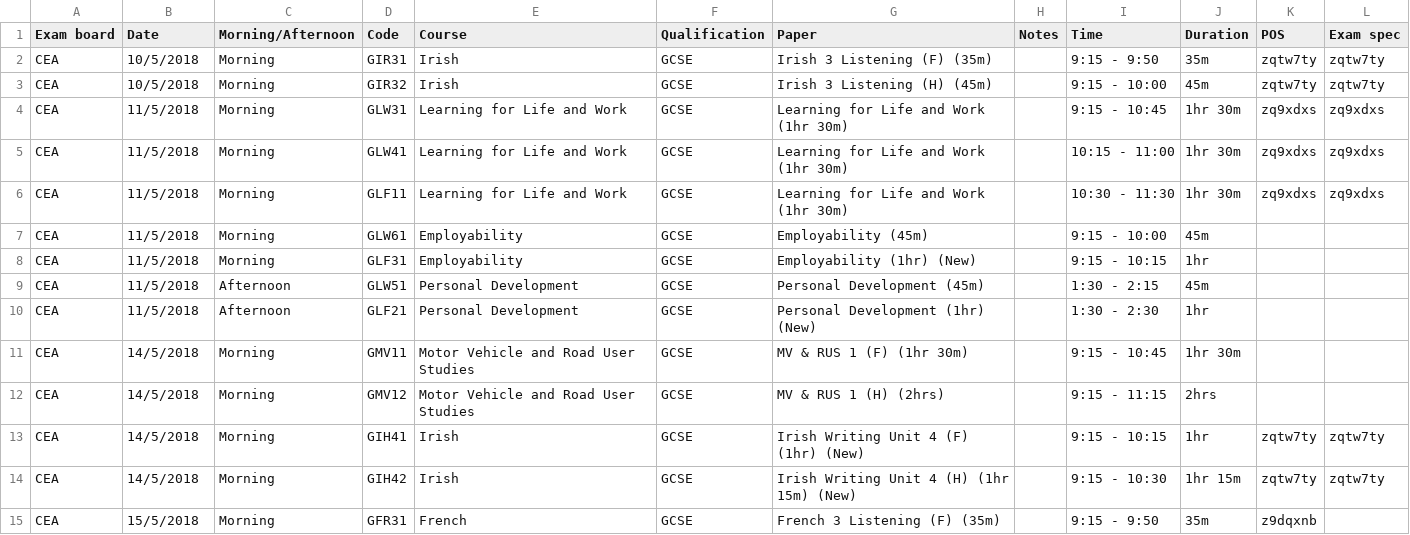
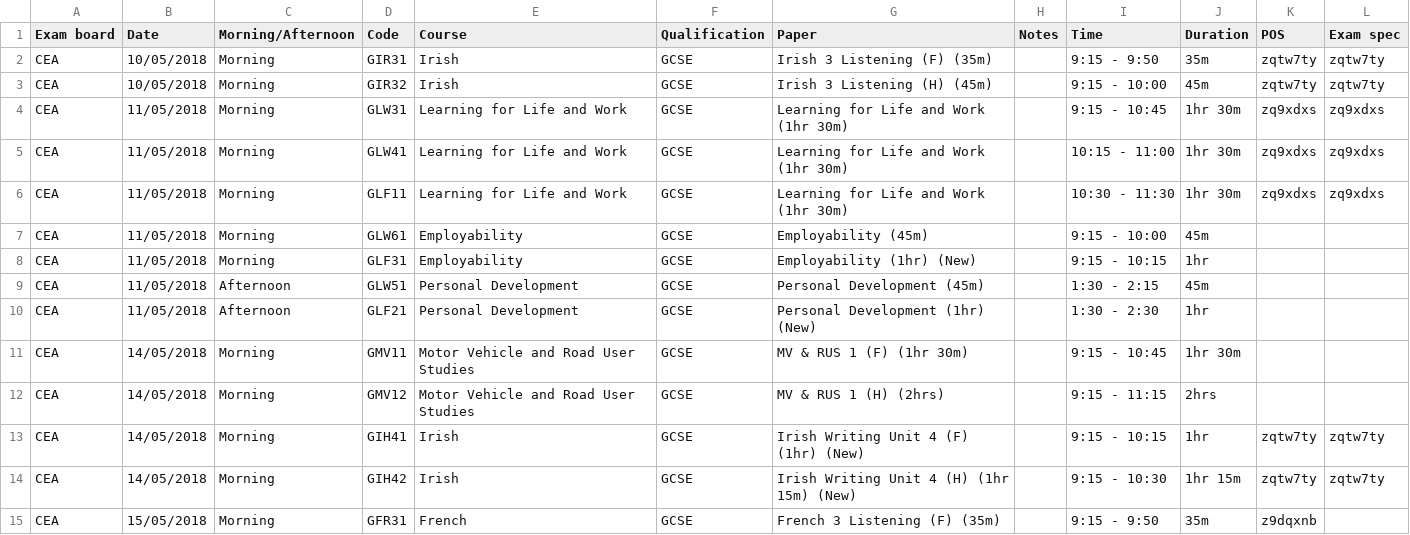
Before and after one commit to alicraigmile/examdb, a CSV file: sample-data/Exams 2019 - CEA GCSE Summer 2018.csv, drawn as a sheet; only a part is shown; the diff covers the shown part only.

```diff
--- a/sample-data/Exams 2019 - CEA GCSE Summer 2018.csv
+++ b/sample-data/Exams 2019 - CEA GCSE Summer 2018.csv
@@ -1,15 +1,15 @@
 Exam board,Date,Morning/Afternoon,Code,Course,Qualification,Paper,Notes,Time,Duration,POS,Exam spec
-CEA,10/5/2018,Morning,GIR31,Irish,GCSE,Irish 3 Listening (F) (35m),, 9:15 - 9:50,35m,zqtw7ty,zqtw7ty
-CEA,10/5/2018,Morning,GIR32,Irish,GCSE,Irish 3 Listening (H) (45m),, 9:15 - 10:00,45m,zqtw7ty,zqtw7ty
-CEA,11/5/2018,Morning,GLW31,Learning for Life and Work,GCSE,Learning for Life and Work (1hr 30m),, 9:15 - 10:45,1hr 30m,zq9xdxs,zq9xdxs
-CEA,11/5/2018,Morning,GLW41,Learning for Life and Work,GCSE,Learning for Life and Work (1hr 30m),,10:15 - 11:00,1hr 30m,zq9xdxs,zq9xdxs
-CEA,11/5/2018,Morning,GLF11,Learning for Life and Work,GCSE,Learning for Life and Work (1hr 30m),,10:30 - 11:30,1hr 30m,zq9xdxs,zq9xdxs
-CEA,11/5/2018,Morning,GLW61,Employability,GCSE,Employability (45m),, 9:15 - 10:00,45m,,
-CEA,11/5/2018,Morning,GLF31,Employability,GCSE,Employability (1hr) (New),, 9:15 - 10:15,1hr,,
-CEA,11/5/2018,Afternoon,GLW51,Personal Development,GCSE,Personal Development (45m),, 1:30 - 2:15,45m,,
-CEA,11/5/2018,Afternoon,GLF21,Personal Development,GCSE,Personal Development (1hr) (New),,1:30 - 2:30,1hr,,
-CEA,14/5/2018,Morning,GMV11,Motor Vehicle and Road User Studies,GCSE,MV & RUS 1 (F) (1hr 30m),,9:15 - 10:45,1hr 30m,,
-CEA,14/5/2018,Morning,GMV12,Motor Vehicle and Road User Studies,GCSE,MV & RUS 1 (H) (2hrs),,9:15 - 11:15,2hrs,,
-CEA,14/5/2018,Morning,GIH41,Irish,GCSE,Irish Writing Unit 4 (F) (1hr) (New),,9:15 - 10:15,1hr,zqtw7ty,zqtw7ty
-CEA,14/5/2018,Morning,GIH42,Irish,GCSE,Irish Writing Unit 4 (H) (1hr 15m) (New),,9:15 - 10:30,1hr 15m,zqtw7ty,zqtw7ty
-CEA,15/5/2018,Morning,GFR31,French,GCSE,French 3 Listening (F) (35m),,9:15 - 9:50,35m,z9dqxnb,
+CEA,10/05/2018,Morning,GIR31,Irish,GCSE,Irish 3 Listening (F) (35m),, 9:15 - 9:50,35m,zqtw7ty,zqtw7ty
+CEA,10/05/2018,Morning,GIR32,Irish,GCSE,Irish 3 Listening (H) (45m),, 9:15 - 10:00,45m,zqtw7ty,zqtw7ty
+CEA,11/05/2018,Morning,GLW31,Learning for Life and Work,GCSE,Learning for Life and Work (1hr 30m),, 9:15 - 10:45,1hr 30m,zq9xdxs,zq9xdxs
+CEA,11/05/2018,Morning,GLW41,Learning for Life and Work,GCSE,Learning for Life and Work (1hr 30m),,10:15 - 11:00,1hr 30m,zq9xdxs,zq9xdxs
+CEA,11/05/2018,Morning,GLF11,Learning for Life and Work,GCSE,Learning for Life and Work (1hr 30m),,10:30 - 11:30,1hr 30m,zq9xdxs,zq9xdxs
+CEA,11/05/2018,Morning,GLW61,Employability,GCSE,Employability (45m),, 9:15 - 10:00,45m,,
+CEA,11/05/2018,Morning,GLF31,Employability,GCSE,Employability (1hr) (New),, 9:15 - 10:15,1hr,,
+CEA,11/05/2018,Afternoon,GLW51,Personal Development,GCSE,Personal Development (45m),, 1:30 - 2:15,45m,,
+CEA,11/05/2018,Afternoon,GLF21,Personal Development,GCSE,Personal Development (1hr) (New),,1:30 - 2:30,1hr,,
+CEA,14/05/2018,Morning,GMV11,Motor Vehicle and Road User Studies,GCSE,MV & RUS 1 (F) (1hr 30m),,9:15 - 10:45,1hr 30m,,
+CEA,14/05/2018,Morning,GMV12,Motor Vehicle and Road User Studies,GCSE,MV & RUS 1 (H) (2hrs),,9:15 - 11:15,2hrs,,
+CEA,14/05/2018,Morning,GIH41,Irish,GCSE,Irish Writing Unit 4 (F) (1hr) (New),,9:15 - 10:15,1hr,zqtw7ty,zqtw7ty
+CEA,14/05/2018,Morning,GIH42,Irish,GCSE,Irish Writing Unit 4 (H) (1hr 15m) (New),,9:15 - 10:30,1hr 15m,zqtw7ty,zqtw7ty
+CEA,15/05/2018,Morning,GFR31,French,GCSE,French 3 Listening (F) (35m),,9:15 - 9:50,35m,z9dqxnb,
```
Also changed, not shown: 174 edited cells elsewhere in this file, sample-data/Exams 2019 - CEA GCE Summer 2018.csv.
